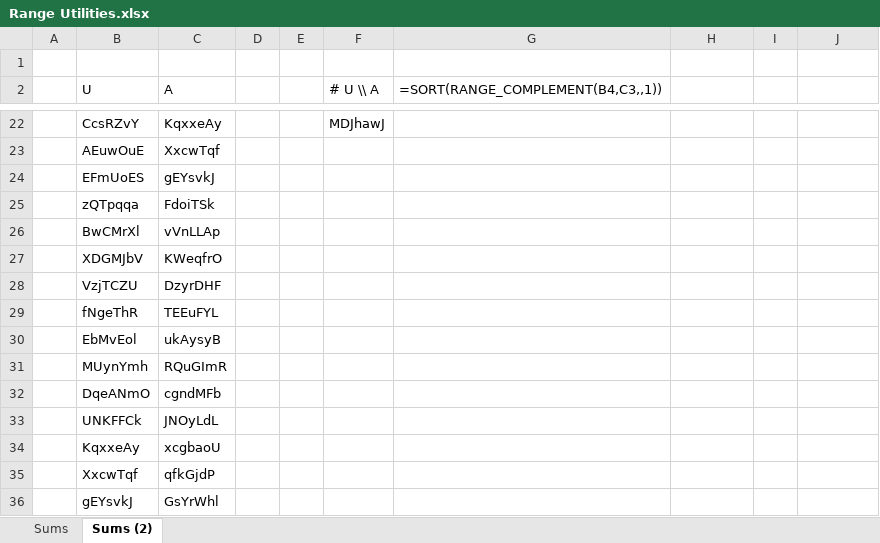
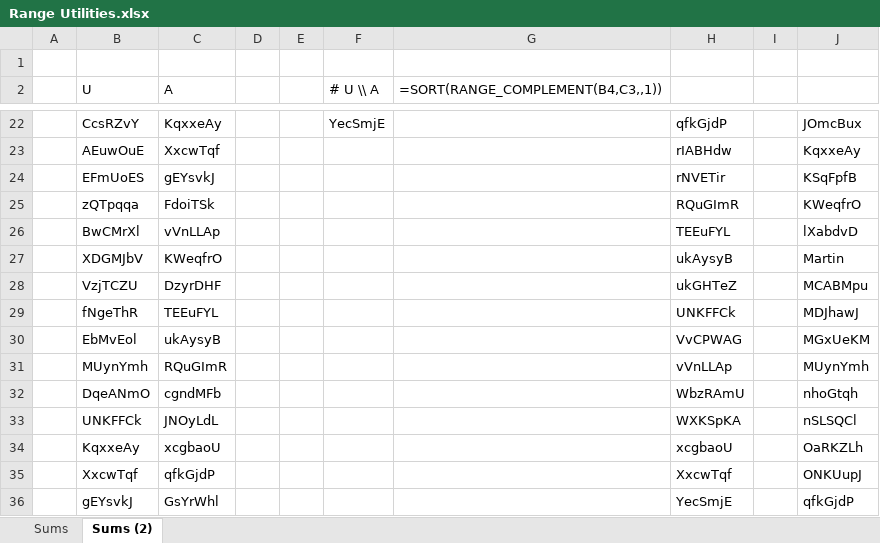
Before and after one commit to ProfRandom/Excel-Lambda-Suite, an Excel workbook: Range Utilities/Range Utilities.xlsx, sheet Sums (2), drawn as a sheet; only a part is shown, gaps mark what is left out; values as stored, in another font and other column widths than the file's, no borders; the diff covers the shown part only; the diff names each change by its address in the sheet, - before the commit and + after, or states it on an @@ line.

```diff
--- a/Range Utilities/Range Utilities.xlsx (sheet Sums (2))
+++ b/Range Utilities/Range Utilities.xlsx (sheet Sums (2))
-F22 (# U \\ A): MDJhawJ
+F22 (# U \\ A): YecSmjE
-H22: (empty)
+H22: qfkGjdP
-J22: (empty)
+J22: JOmcBux
-H23: (empty)
+H23: rIABHdw
-J23: (empty)
+J23: KqxxeAy
-H24: (empty)
+H24: rNVETir
-J24: (empty)
+J24: KSqFpfB
-H25: (empty)
+H25: RQuGImR
-J25: (empty)
+J25: KWeqfrO
-H26: (empty)
+H26: TEEuFYL
-J26: (empty)
+J26: lXabdvD
-H27: (empty)
+H27: ukAysyB
-J27: (empty)
+J27: Martin
-H28: (empty)
+H28: ukGHTeZ
-J28: (empty)
+J28: MCABMpu
-H29: (empty)
+H29: UNKFFCk
-J29: (empty)
+J29: MDJhawJ
-H30: (empty)
+H30: VvCPWAG
-J30: (empty)
+J30: MGxUeKM
-H31: (empty)
+H31: vVnLLAp
-J31: (empty)
+J31: MUynYmh
-H32: (empty)
+H32: WbzRAmU
-J32: (empty)
+J32: nhoGtqh
-H33: (empty)
+H33: WXKSpKA
-J33: (empty)
+J33: nSLSQCl
-H34: (empty)
+H34: xcgbaoU
-J34: (empty)
+J34: OaRKZLh
-H35: (empty)
+H35: XxcwTqf
-J35: (empty)
+J35: ONKUupJ
-H36: (empty)
+H36: YecSmjE
-J36: (empty)
+J36: qfkGjdP
```
Also changed, not shown: 10 added rows, 79 edited cells and cell formats elsewhere in this sheet, formulas that keep their value, 16 other files.
